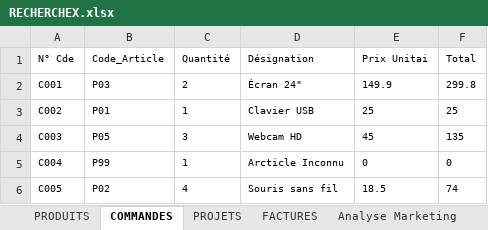
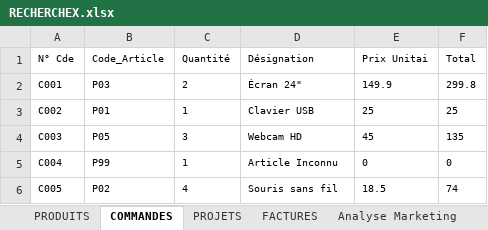
Before and after one commit to lona-dotcom/excel-ai-journey, an Excel workbook: phase-1-excel-avance/exercices/RECHERCHEX.xlsx, sheet COMMANDES, drawn as a sheet; values as stored, in another font and other column widths than the file's, no borders; table styles not drawn; the diff names each change by its address in the sheet, - before the commit and + after, or states it on an @@ line.

Commit message:
exo/niveau debutant

```diff
--- a/phase-1-excel-avance/exercices/RECHERCHEX.xlsx (sheet COMMANDES)
+++ b/phase-1-excel-avance/exercices/RECHERCHEX.xlsx (sheet COMMANDES)
-D5 (Désignation): Arcticle Inconnu
+D5 (Désignation): Article Inconnu
```
Also changed, not shown: formulas that keep their value.
